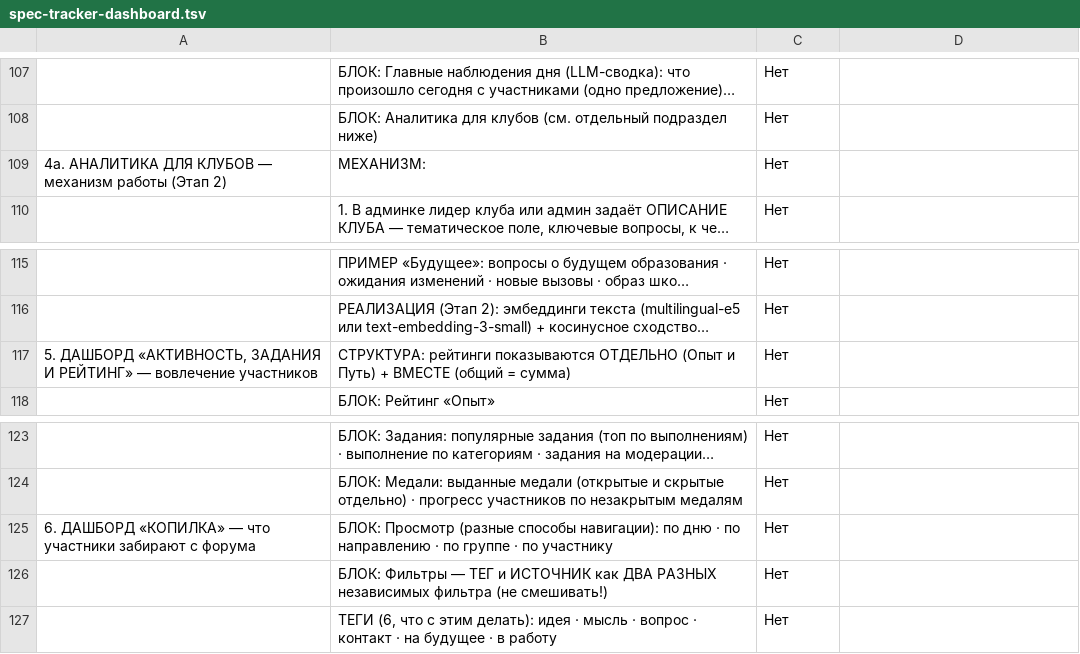
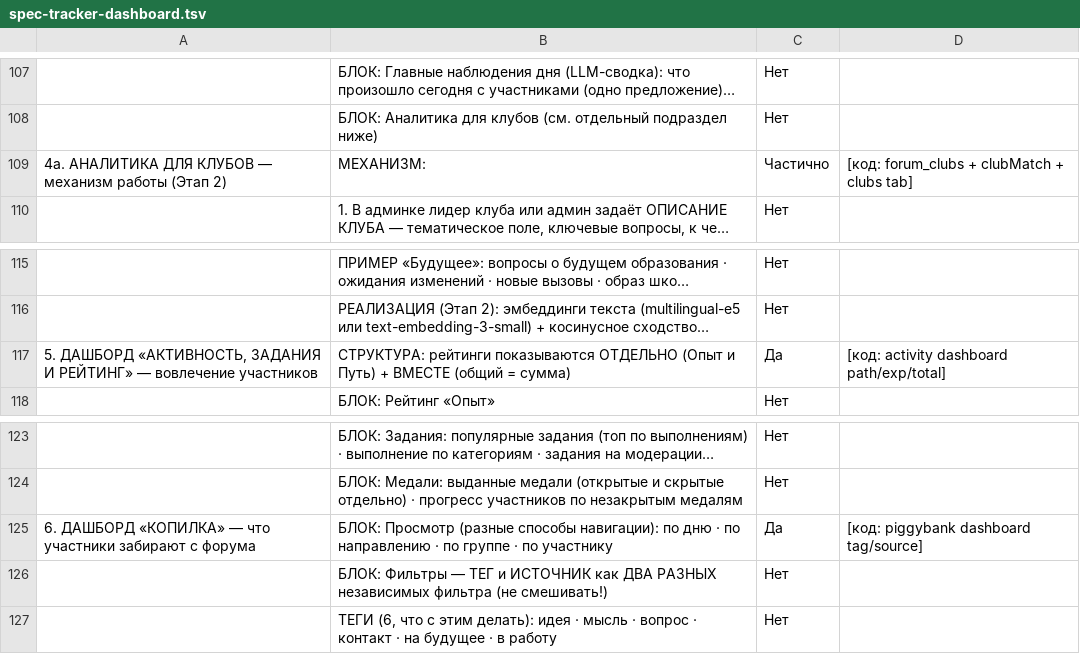
Before and after one commit to ZuevPU/mashuk2026, a TSV file: scripts/spec-tracker-dashboard.tsv, drawn as a sheet; only a part is shown, gaps mark what is left out; long unchanged cells end in …; the diff covers the shown part only; the diff names each change by its address in the sheet, - before the commit and + after, or states it on an @@ line.

```diff
--- a/scripts/spec-tracker-dashboard.tsv
+++ b/scripts/spec-tracker-dashboard.tsv
-C109: Нет
+C109: Частично
-D109: (empty)
+D109: [код: forum_clubs + clubMatch + clubs tab]
-C117: Нет
+C117: Да
-D117: (empty)
+D117: [код: activity dashboard path/exp/total]
-C125: Нет
+C125: Да
-D125: (empty)
+D125: [код: piggybank dashboard tag/source]
```
Also changed, not shown: 36 edited cells elsewhere in this file, scripts/spec-tracker-admin.tsv, scripts/spec-tracker-source.tsv, 23 other files.
